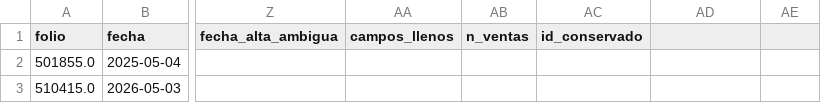
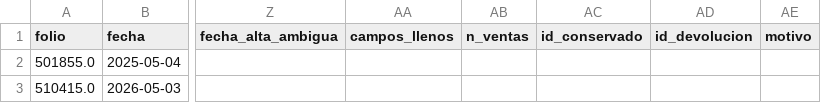
Before and after one commit to salazdev/caso-distribuidora-consumo-masivo, a CSV file: salidas/descartados.csv, drawn as a sheet; only a part is shown, gaps mark what is left out; the diff names each change by its address in the sheet, - before the commit and + after, or states it on an @@ line.

Commit message:
Fase 2 completa: 02_limpieza.py reproducible, 910 descartes documentados

```diff
--- a/salidas/descartados.csv
+++ b/salidas/descartados.csv
-AD1: (empty)
+AD1: id_devolucion
-AE1: (empty)
+AE1: motivo
```
Also changed, not shown: 2 other files.
